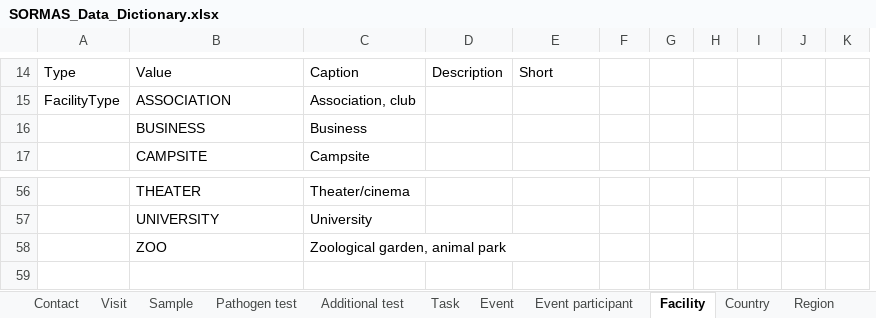
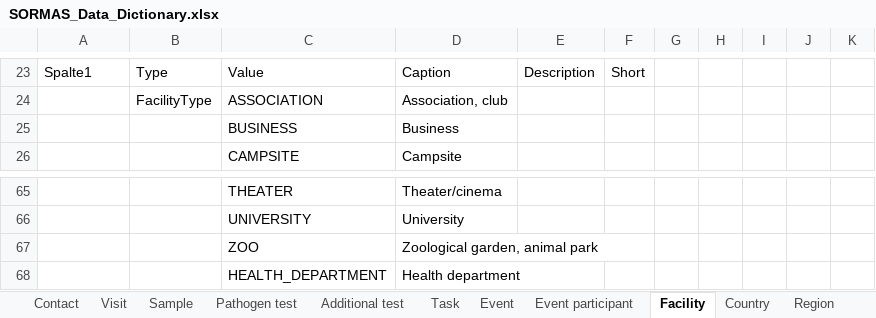
Before and after one commit to SORMAS-Foundation/SORMAS-Project, an Excel workbook: sormas-api/src/main/resources/doc/SORMAS_Data_Dictionary.xlsx, sheet Facility, drawn as a sheet; only a part is shown, gaps mark what is left out; values as stored, in another font and other column widths than the file's, no borders; table styles not drawn; removed rows and columns are numbered as before the commit, all else as after; the diff covers the shown part only; the diff names each change by its address in the sheet, - before the commit and + after, or states it on an @@ line.

Commit message:
Changed Task and Facility Table, added new settings for health department

```diff
--- a/sormas-api/src/main/resources/doc/SORMAS_Data_Dictionary.xlsx (sheet Facility)
+++ b/sormas-api/src/main/resources/doc/SORMAS_Data_Dictionary.xlsx (sheet Facility)
+column B, rows 23-24: Type | FacilityType
-column D, row 14: Description
-A23: Type
+A23: Spalte1
-E23: Short
+E23: Description
-F23: (empty)
+F23: Short
-A24: FacilityType
+A24: (empty)
+row 68:  |  | HEALTH_DEPARTMENT | Health department
```
Also changed, not shown: 9 added rows and 24 edited cells elsewhere in this sheet, sheet Task, sheet Case, 28 other files.
